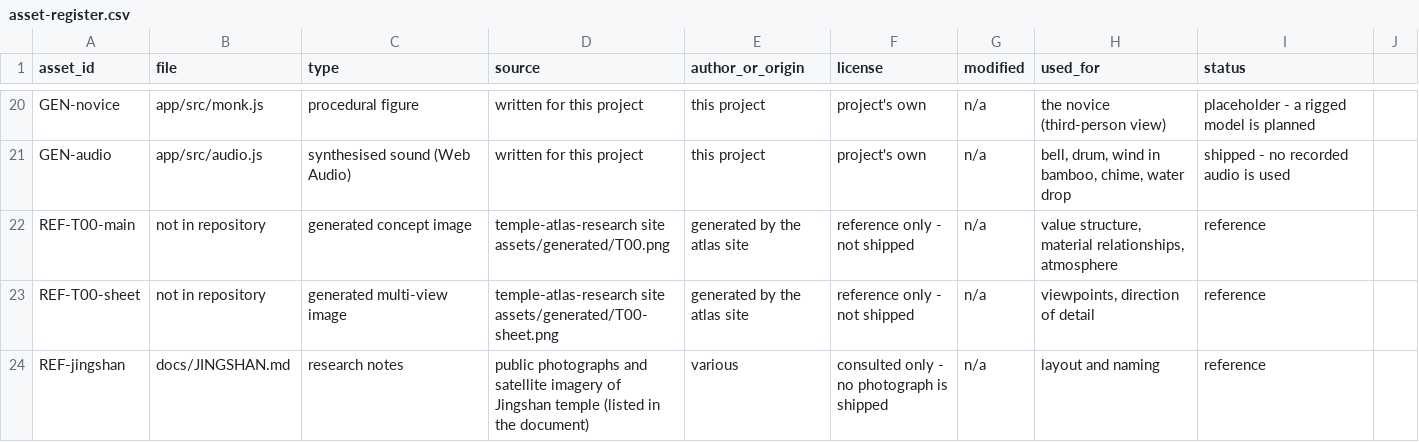
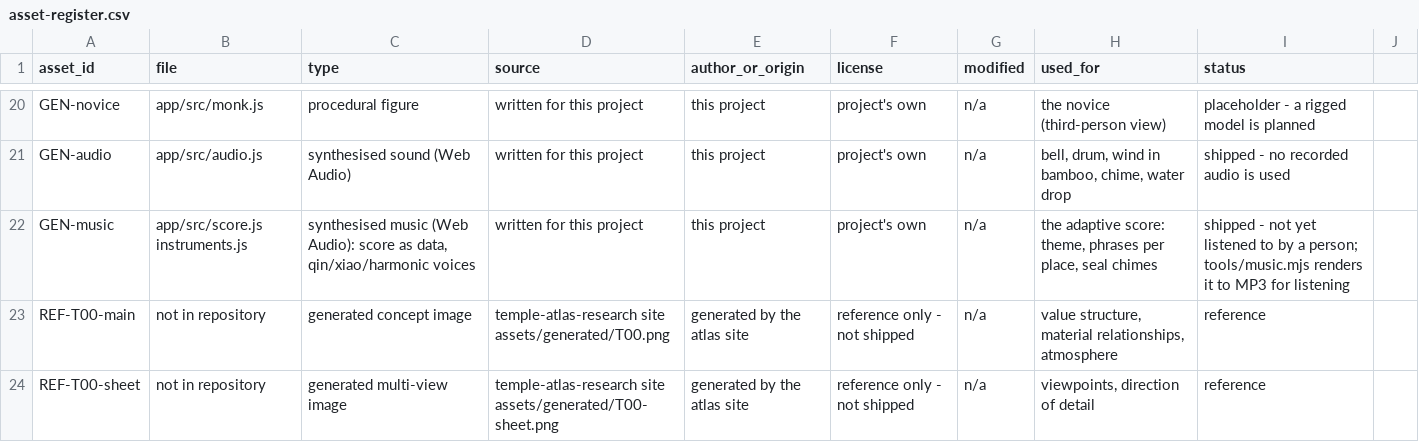
Before and after one commit to bolechen/temple-walk, a CSV file: docs/t00/asset-register.csv, drawn as a sheet; only a part is shown, gaps mark what is left out; the shorter side is filled out with more unchanged rows.

```diff
--- a/docs/t00/asset-register.csv
+++ b/docs/t00/asset-register.csv
@@ -21,2 +21,3 @@ GEN-novice,app/src/monk.js,procedural figure,written for this project,this proje
 GEN-audio,app/src/audio.js,synthesised sound (Web Audio),written for this project,this project,project's own,n/a,"bell, drum, wind in bamboo, chime, water drop",shipped - no recorded audio is used
+GEN-music,app/src/score.js instruments.js,"synthesised music (Web Audio): score as data, qin/xiao/harmonic voices",written for this project,this project,project's own,n/a,"the adaptive score: theme, phrases per place, seal chimes",shipped - not yet listened to by a person; tools/music.mjs renders it to MP3 for listening
 REF-T00-main,not in repository,generated concept image,temple-atlas-research site assets/generated/T00.png,generated by the atlas site,reference only - not shipped,n/a,"value structure, material relationships, atmosphere",reference
```
Also changed, not shown: 18 other files.
